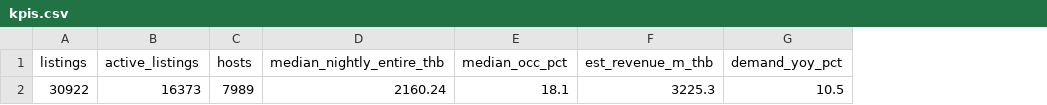
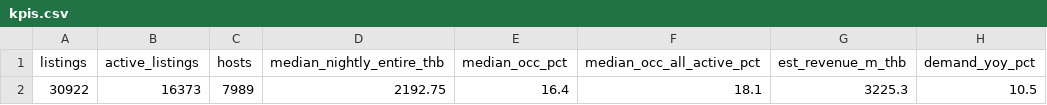
Before and after one commit to OmidAkrami/bangkok-airbnb-data-useful-for-travel-investment, a CSV file: dashboard/kpis.csv, drawn as a sheet; only a part is shown; the diff names each change by its address in the sheet, - before the commit and + after, or states it on an @@ line.

```diff
--- a/dashboard/kpis.csv
+++ b/dashboard/kpis.csv
+column F (median_occ_all_active_pct), row 2: 18.1
-D2 (median_nightly_entire_thb): 2160.24
+D2 (median_nightly_entire_thb): 2192.75
-E2 (median_occ_pct): 18.1
+E2 (median_occ_pct): 16.4
```
Also changed, not shown: dashboard/districts.csv, results/price_by_district.csv, 18 other files.
